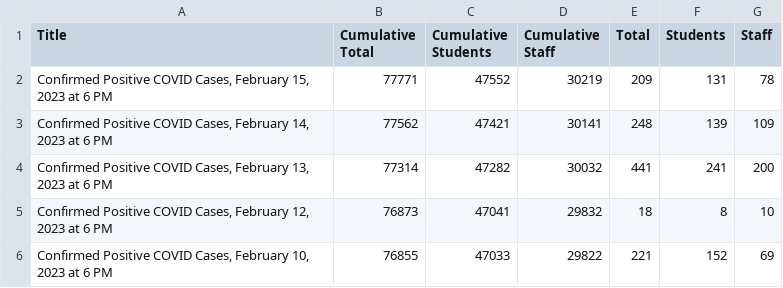
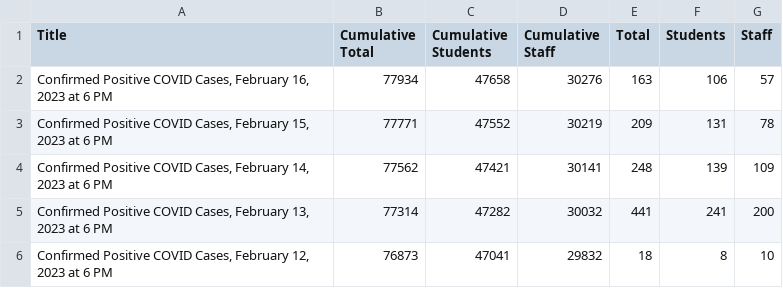
Before and after one commit to pressnyc/nyc-doe-covid-interventions, a CSV file: csv/confirmed-cases-daily.csv, drawn as a sheet; only a part is shown; the shorter side is filled out with more unchanged rows.

```diff
--- a/csv/confirmed-cases-daily.csv
+++ b/csv/confirmed-cases-daily.csv
@@ -1,2 +1,3 @@
 Title,Cumulative Total,Cumulative Students,Cumulative Staff,Total,Students,Staff
+"Confirmed Positive COVID Cases, February 16, 2023 at 6 PM",77934,47658,30276,163,106,57
 "Confirmed Positive COVID Cases, February 15, 2023 at 6 PM",77771,47552,30219,209,131,78
```
Also changed, not shown: csv/actions-charter.csv, csv/actions.csv, 1 other file.
